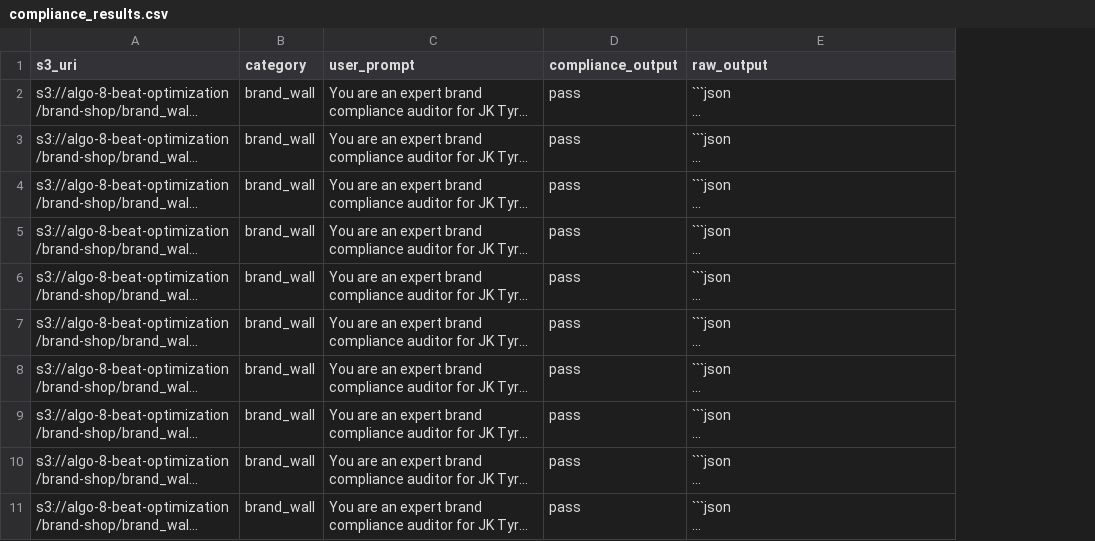
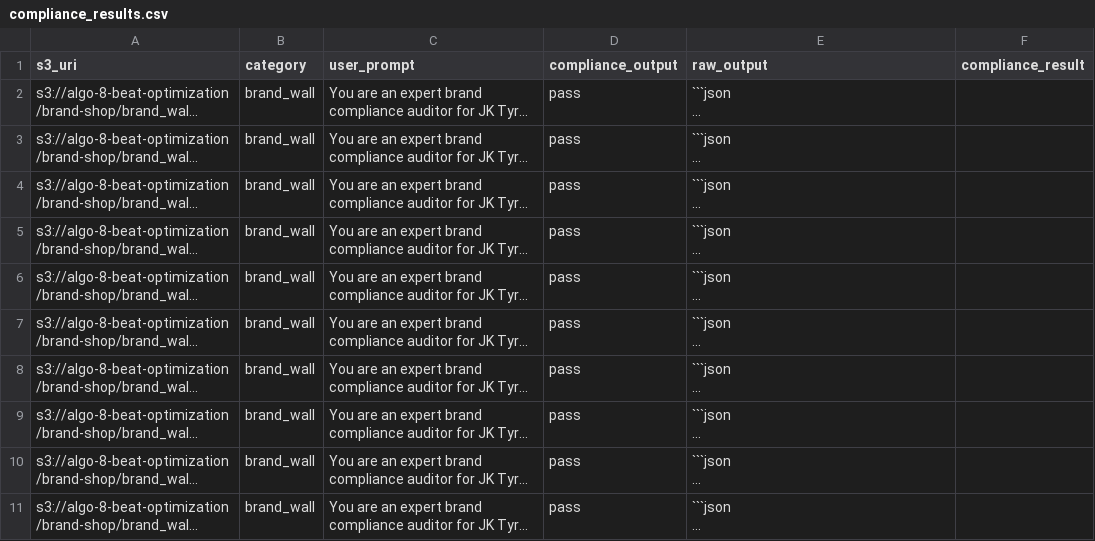
Before and after one commit to lakshita-kain/brand_shop, a CSV file: data/compliance_results.csv, drawn as a sheet; only a part is shown; long unchanged cells end in …; the diff covers the shown part only; the diff names each change by its address in the sheet, - before the commit and + after, or states it on an @@ line.

```diff
--- a/data/compliance_results.csv
+++ b/data/compliance_results.csv
+column F (compliance_result), empty
```
Also changed, not shown: 6 added rows elsewhere in this file, 4 other files.
